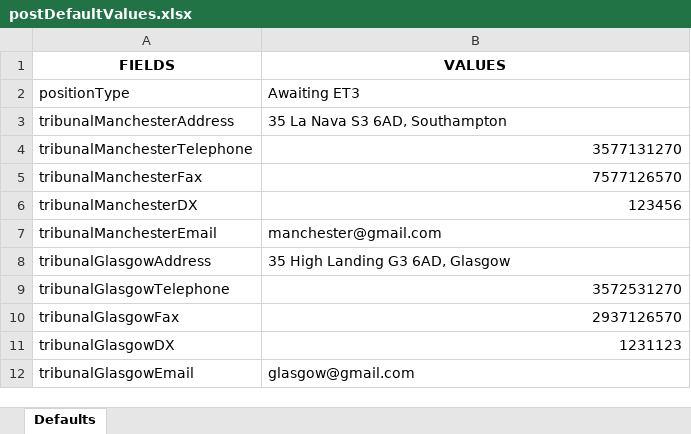
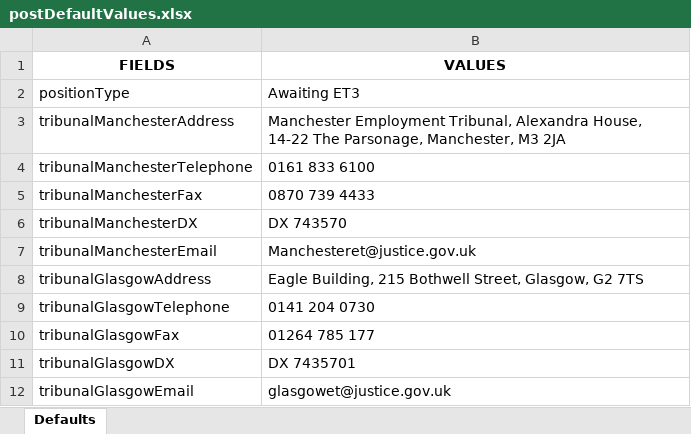
Before and after one commit to hmcts/ethos-repl-docmosis-service, an Excel workbook: src/main/resources/postDefaultValues.xlsx, sheet Defaults, drawn as a sheet; values as stored, in another font and other column widths than the file's, no borders; the diff names each change by its address in the sheet, - before the commit and + after, or states it on an @@ line.

```diff
--- a/src/main/resources/postDefaultValues.xlsx (sheet Defaults)
+++ b/src/main/resources/postDefaultValues.xlsx (sheet Defaults)
-B3 (VALUES): 35 La Nava S3 6AD, Southampton
+B3 (VALUES): Manchester Employment Tribunal, Alexandra House, 14-22 The Parsonage, Manchester, M3 2JA
-B4 (VALUES): 3577131270
+B4 (VALUES): 0161 833 6100
-B5 (VALUES): 7577126570
+B5 (VALUES): 0870 739 4433
-B6 (VALUES): 123456
+B6 (VALUES): DX 743570
-B7 (VALUES): manchester@gmail.com
+B7 (VALUES): Manchesteret@justice.gov.uk
-B8 (VALUES): 35 High Landing G3 6AD, Glasgow
+B8 (VALUES): Eagle Building, 215 Bothwell Street, Glasgow, G2 7TS
-B9 (VALUES): 3572531270
+B9 (VALUES): 0141 204 0730
-B10 (VALUES): 2937126570
+B10 (VALUES): 01264 785 177
-B11 (VALUES): 1231123
+B11 (VALUES): DX 7435701
-B12 (VALUES): glasgow@gmail.com
+B12 (VALUES): glasgowet@justice.gov.uk
```
Also changed, not shown: 2 other files.
